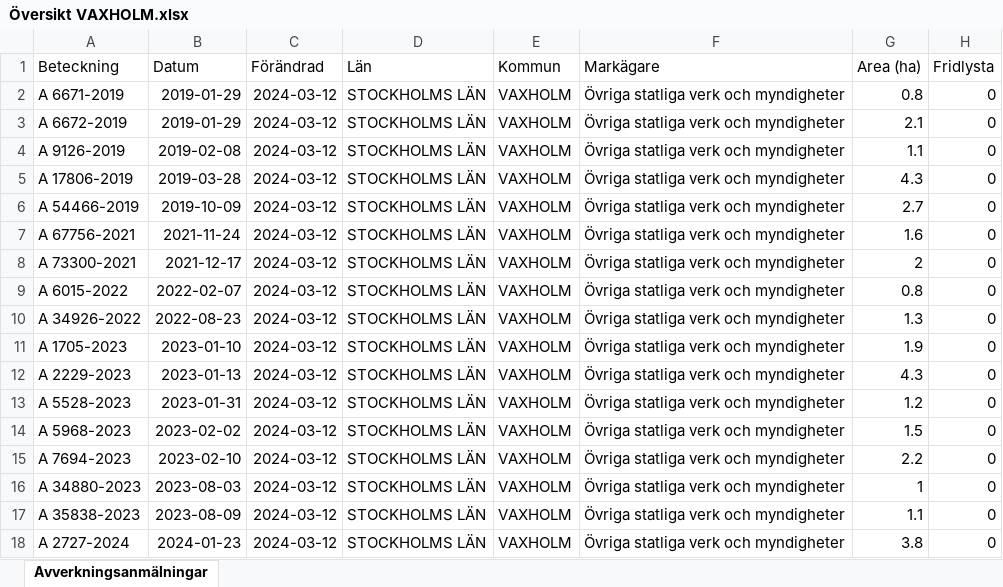
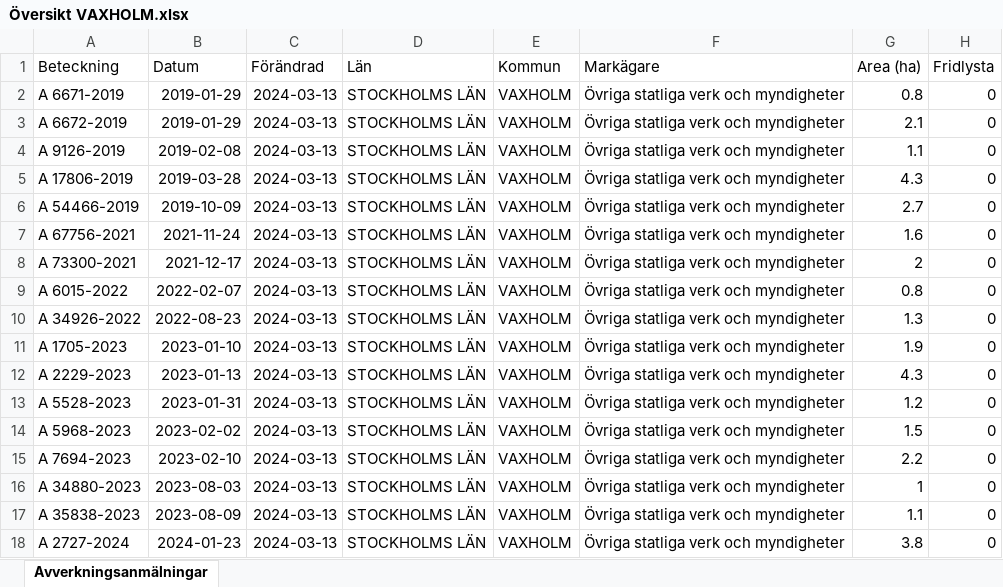
Before and after one commit to klasma/Logging_0187, an Excel workbook: Översikt VAXHOLM.xlsx, sheet Avverkningsanmälningar, drawn as a sheet; only a part is shown; values as stored, in another font and other column widths than the file's, no borders; the diff names each change by its address in the sheet, - before the commit and + after, or states it on an @@ line.

```diff
--- a/Översikt VAXHOLM.xlsx (sheet Avverkningsanmälningar)
+++ b/Översikt VAXHOLM.xlsx (sheet Avverkningsanmälningar)
-C2:C18 (Förändrad): 2024-03-12
+C2:C18 (Förändrad): 2024-03-13
```
Also changed, not shown: 1 other file.
